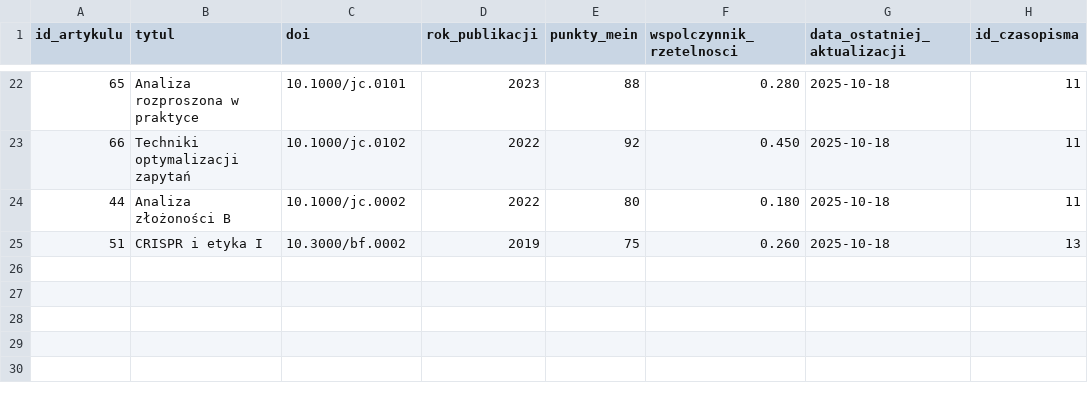
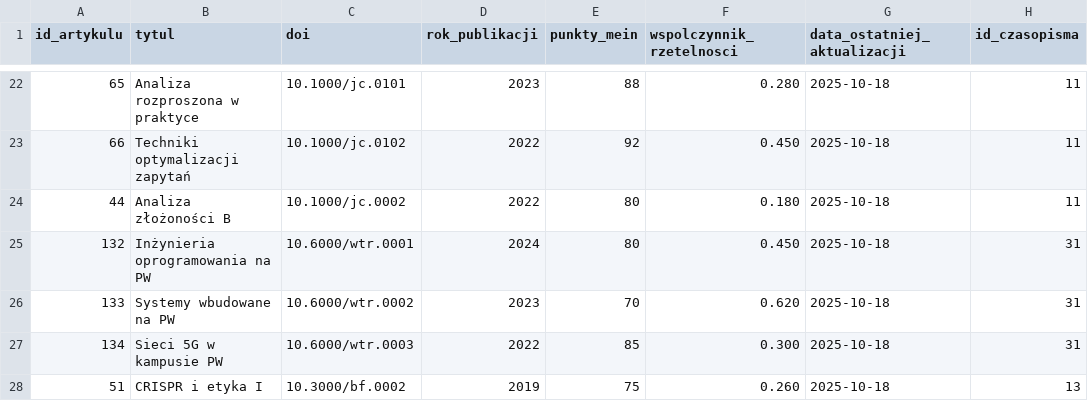
Before and after one commit to radekszewczyk01/RIMS_Database, a CSV file: docs/csv/artykul.csv, drawn as a sheet; only a part is shown, gaps mark what is left out.

```diff
--- a/docs/csv/artykul.csv
+++ b/docs/csv/artykul.csv
@@ -24,2 +24,5 @@ id_artykulu,tytul,doi,rok_publikacji,punkty_mein,wspolczynnik_rzetelnosci,data_o
 44,Analiza złożoności B,10.1000/jc.0002,2022,80,0.180,2025-10-18,11
+132,Inżynieria oprogramowania na PW,10.6000/wtr.0001,2024,80,0.450,2025-10-18,31
+133,Systemy wbudowane na PW,10.6000/wtr.0002,2023,70,0.620,2025-10-18,31
+134,Sieci 5G w kampusie PW,10.6000/wtr.0003,2022,85,0.300,2025-10-18,31
 51,CRISPR i etyka I,10.3000/bf.0002,2019,75,0.260,2025-10-18,13
```
Also changed, not shown: docs/csv/artykul_zrodlofinansowania.csv, docs/csv/autor.csv, 9 other files.
